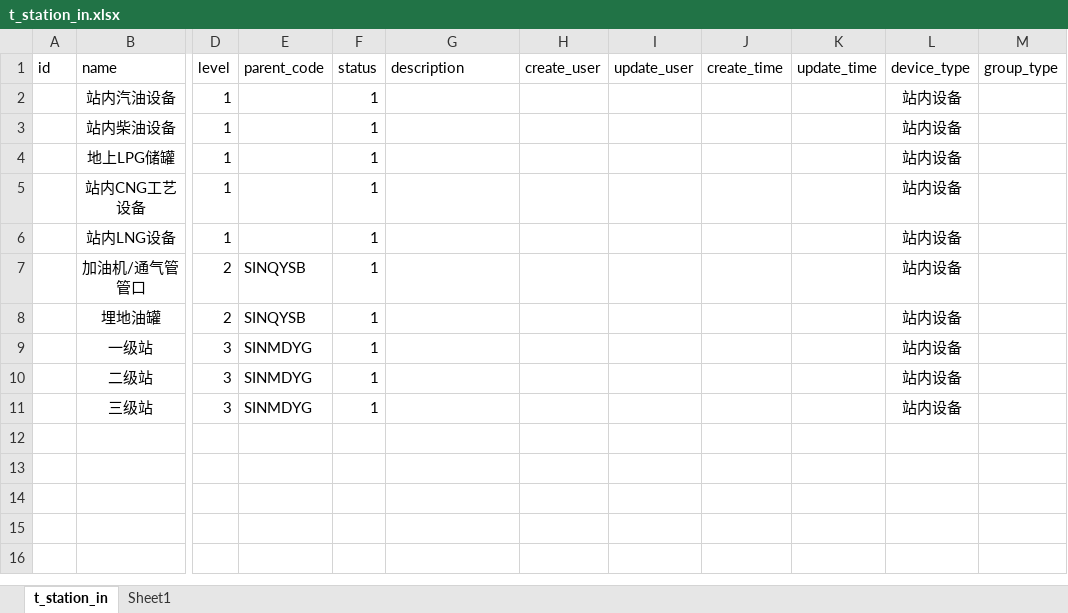
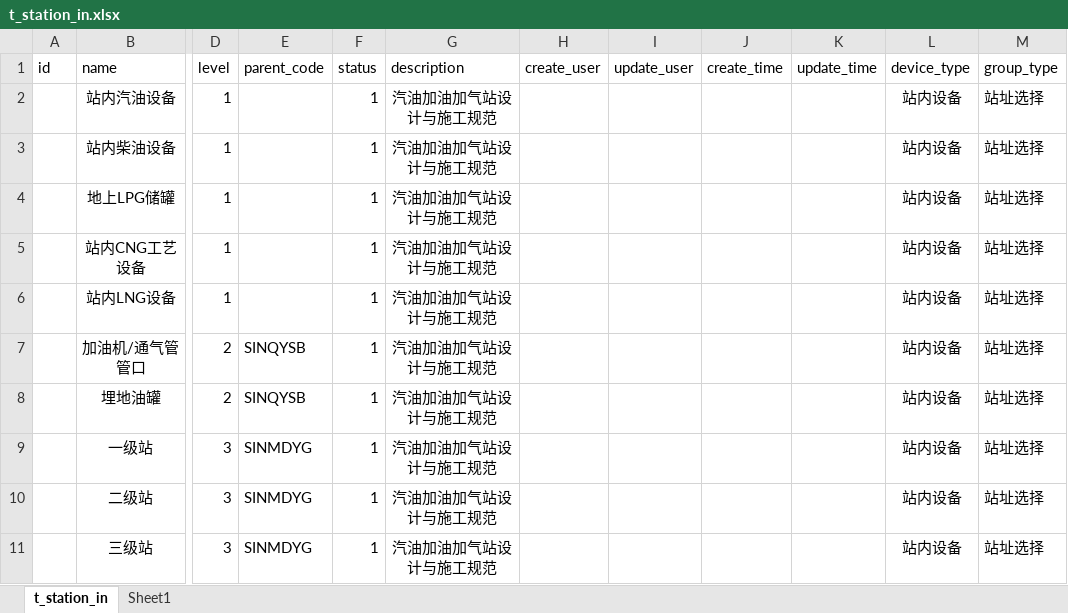
Before and after one commit to 01jiwenhua/doc, an Excel workbook: 数据库文档/t_station_in.xlsx, sheet t_station_in, drawn as a sheet; only a part is shown, gaps mark what is left out; values as stored, in another font and other column widths than the file's, no borders; the diff names each change by its address in the sheet, - before the commit and + after, or states it on an @@ line.

```diff
--- a/数据库文档/t_station_in.xlsx (sheet t_station_in)
+++ b/数据库文档/t_station_in.xlsx (sheet t_station_in)
-G2:G11 (description): (empty)
+G2:G11 (description): 汽油加油加气站设计与施工规范
-M2:M11 (group_type): (empty)
+M2:M11 (group_type): 站址选择
```
Also changed, not shown: 22 other files.
